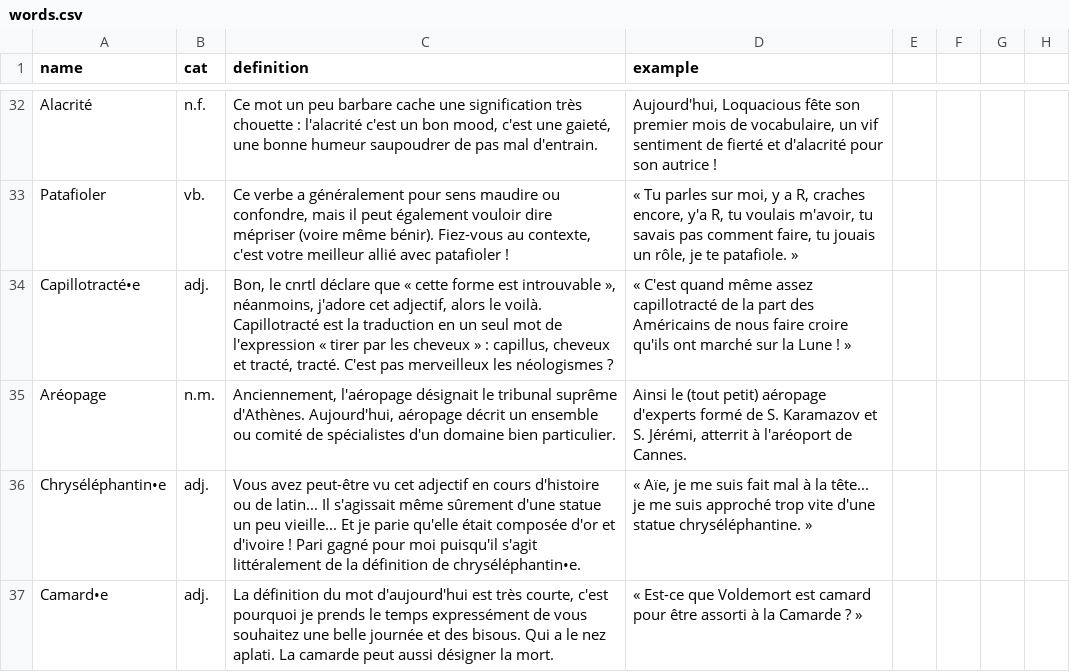
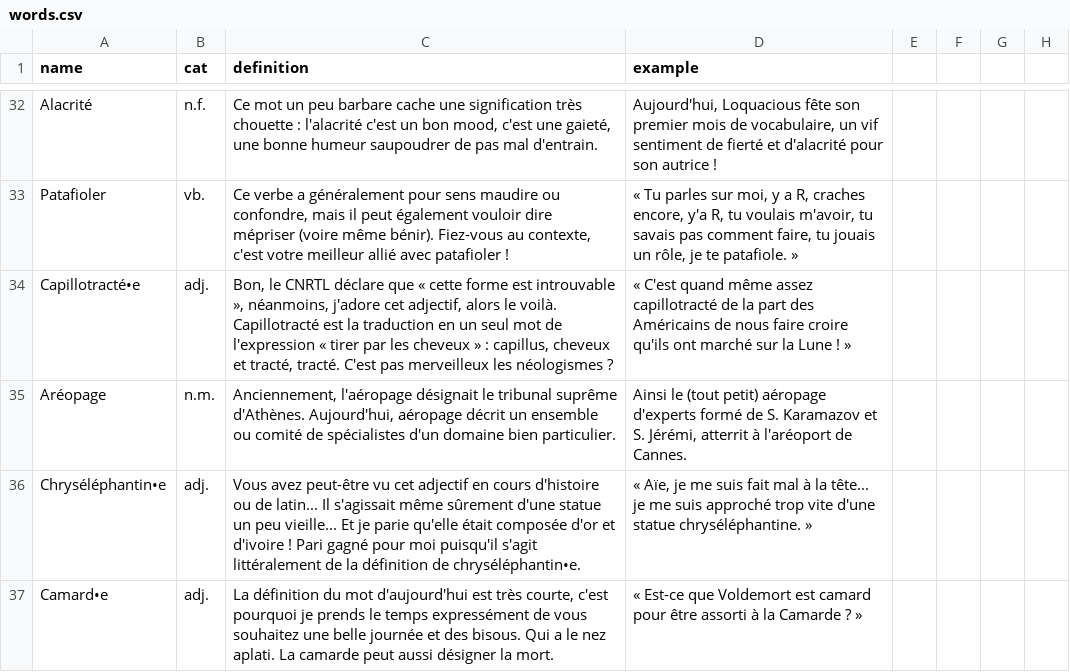
Before and after one commit to Thorgrue/loquacious, a CSV file: words.csv, drawn as a sheet; only a part is shown, gaps mark what is left out.

Commit message:
typo

```diff
--- a/words.csv
+++ b/words.csv
@@ -33,3 +33,3 @@ Alacrité,n.f.,"Ce mot un peu barbare cache une signification très chouette : l
 Patafioler,vb.,"Ce verbe a généralement pour sens maudire ou confondre, mais il peut également vouloir dire mépriser (voire même bénir). Fiez-vous au contexte, c'est votre meilleur allié avec patafioler !","« Tu parles sur moi, y a R, craches encore, y'a R, tu voulais m'avoir, tu savais pas comment faire, tu jouais un rôle, je te patafiole. »"
-Capillotracté•e,adj.,"Bon, le cnrtl déclare que « cette forme est introuvable », néanmoins, j'adore cet adjectif, alors le voilà. Capillotracté est la traduction en un seul mot de l'expression « tirer par les cheveux » : capillus, cheveux et tracté, tracté. C'est pas merveilleux les néologismes ?","« C'est quand même assez capillotracté de la part des Américains de nous faire croire qu'ils ont marché sur la Lune ! »"
+Capillotracté•e,adj.,"Bon, le CNRTL déclare que « cette forme est introuvable », néanmoins, j'adore cet adjectif, alors le voilà. Capillotracté est la traduction en un seul mot de l'expression « tirer par les cheveux » : capillus, cheveux et tracté, tracté. C'est pas merveilleux les néologismes ?","« C'est quand même assez capillotracté de la part des Américains de nous faire croire qu'ils ont marché sur la Lune ! »"
 Aréopage,n.m.,"Anciennement, l'aéropage désignait le tribunal suprême d'Athènes. Aujourd'hui, aéropage décrit un ensemble ou comité de spécialistes d'un domaine bien particulier.","Ainsi le (tout petit) aéropage d'experts formé de S. Karamazov et S. Jérémi, atterrit à l'aréoport de Cannes."
```
